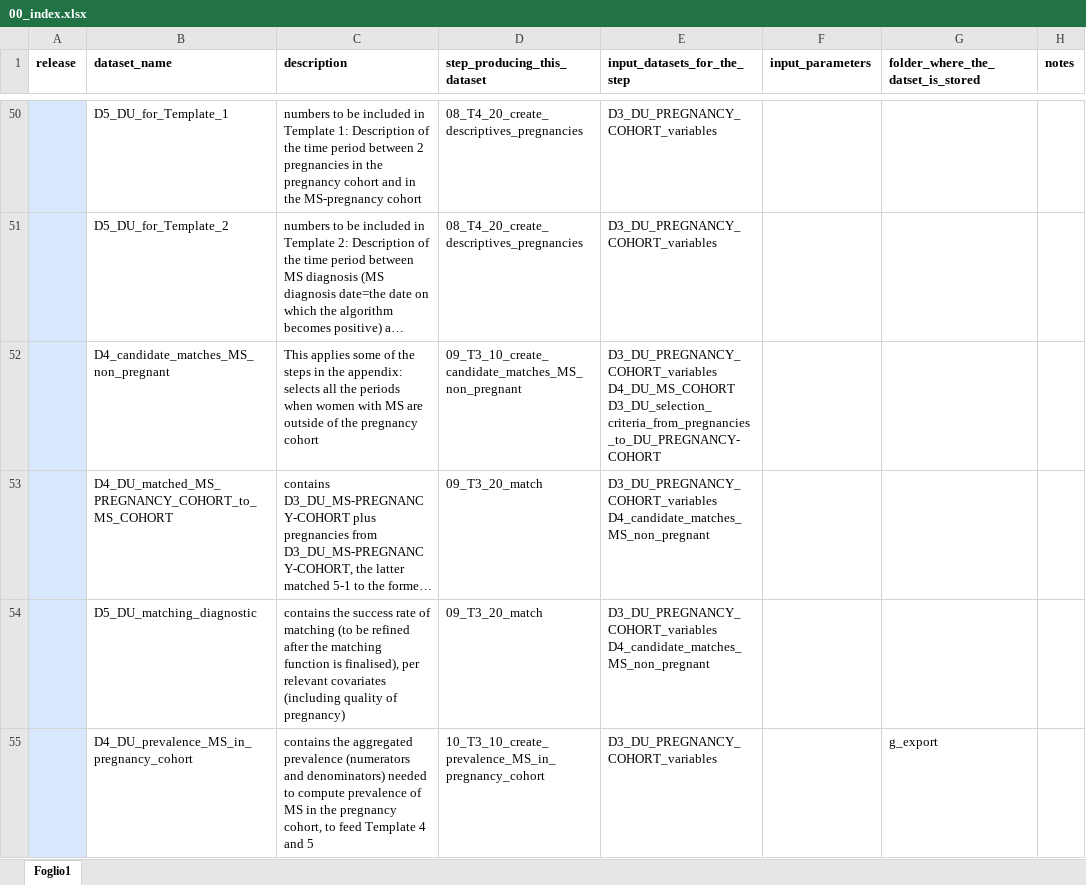
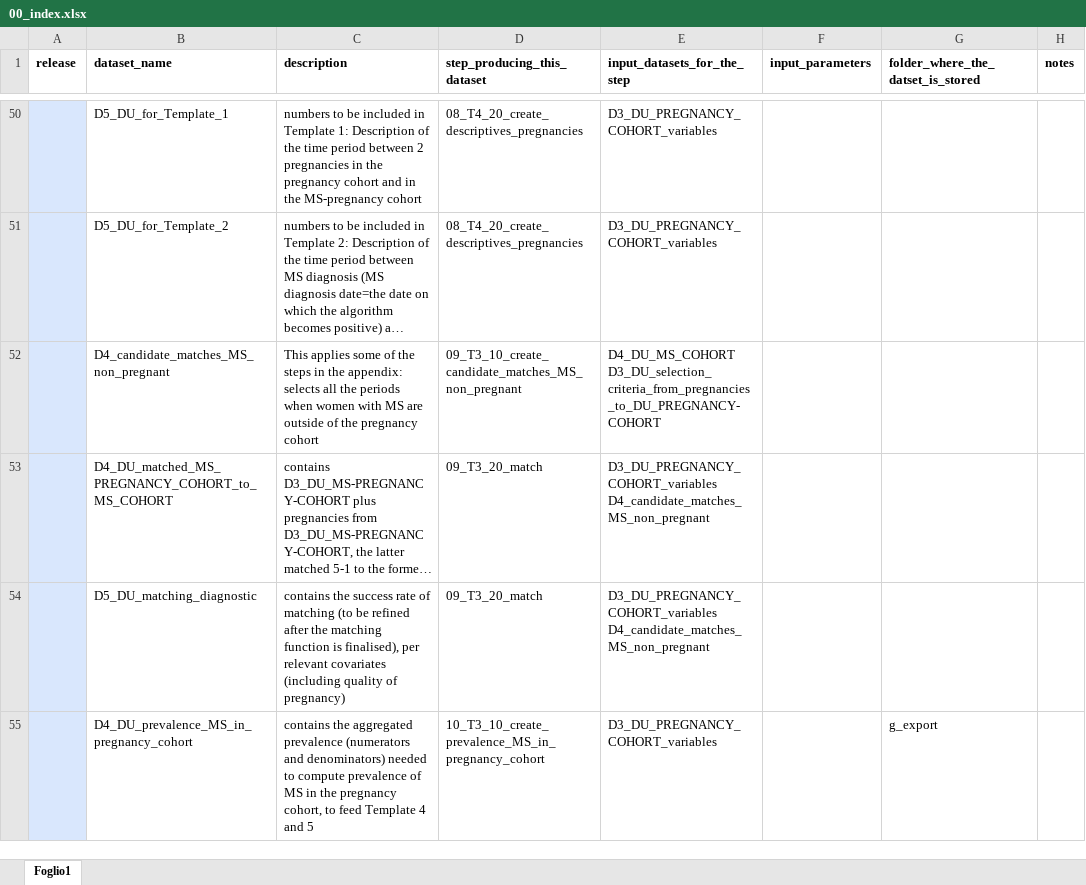
Before and after one commit to IMI-ConcePTION/DP3-MS-SLE, an Excel workbook: i_codebooks/00_index.xlsx, sheet Foglio1, drawn as a sheet; only a part is shown, gaps mark what is left out; long unchanged cells end in …; values as stored, in another font and other column widths than the file's, no borders; the diff names each change by its address in the sheet, - before the commit and + after, or states it on an @@ line.

```diff
--- a/i_codebooks/00_index.xlsx (sheet Foglio1)
+++ b/i_codebooks/00_index.xlsx (sheet Foglio1)
-E52 (input_datasets_for_the_step): D3_DU_PREGNANCY_COHORT_variables D4_DU_MS_COHORT D3_DU_selection_criteria_from_pregnancies_to_DU_PREGNANCY-COHORT
+E52 (input_datasets_for_the_step): D4_DU_MS_COHORT D3_DU_selection_criteria_from_pregnancies_to_DU_PREGNANCY-COHORT
```
Also changed, not shown: i_codebooks/D4_DU_matched_MS_PREGNANCY_COHORT_to_MS_COHORT.xlsx, i_codebooks/D4_DU_prevalence_of_use_MSmeds_in_MSpregnancy_cohort.xlsx, 1 other file.
